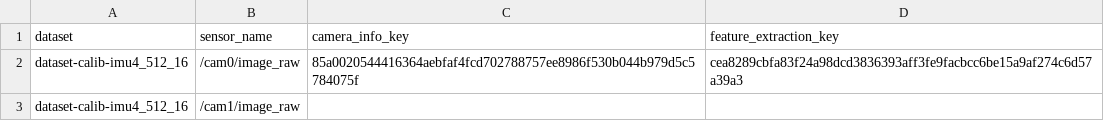
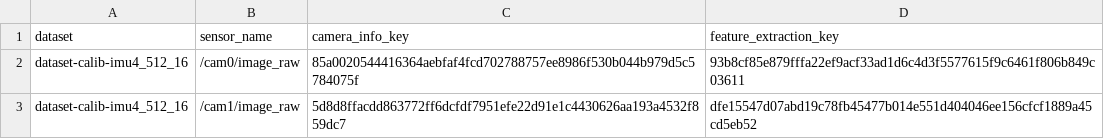
Before and after one commit to reprojection-calibration/benchmarking, a CSV file: config/reprojection/cache_keys.csv, drawn as a sheet.

Commit message:
dataset4

```diff
--- a/config/reprojection/cache_keys.csv
+++ b/config/reprojection/cache_keys.csv
@@ -1,3 +1,3 @@
 dataset,sensor_name,camera_info_key,feature_extraction_key
-dataset-calib-imu4_512_16,/cam0/image_raw,85a0020544416364aebfaf4fcd702788757ee8986f530b044b979d5c5784075f,cea8289cbfa83f24a98dcd3836393aff3fe9facbcc6be15a9af274c6d57a39a3
-dataset-calib-imu4_512_16,/cam1/image_raw
+dataset-calib-imu4_512_16,/cam0/image_raw,85a0020544416364aebfaf4fcd702788757ee8986f530b044b979d5c5784075f,93b8cf85e879fffa22ef9acf33ad1d6c4d3f5577615f9c6461f806b849c03611
+dataset-calib-imu4_512_16,/cam1/image_raw,5d8d8ffacdd863772ff6dcfdf7951efe22d91e1c4430626aa193a4532f859dc7,dfe15547d07abd19c78fb45477b014e551d404046ee156cfcf1889a45cd5eb52
```
